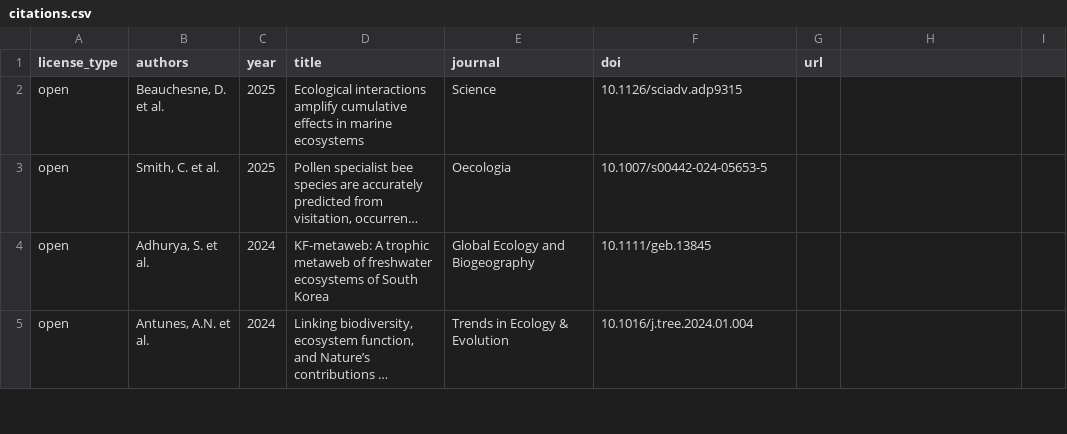
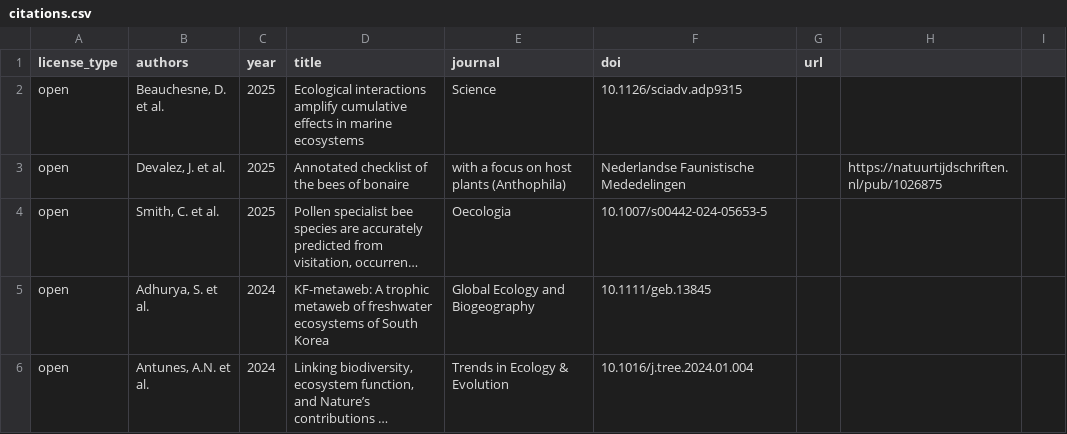
Before and after one commit to globalbioticinteractions/globalbioticinteractions.github.io, a CSV file: _data/citations.csv, drawn as a sheet; only a part is shown; long unchanged cells end in …; the diff names each change by its address in the sheet, - before the commit and + after, or states it on an @@ line.

Commit message:
add citation to J. Devalez, J.T. Smit, T.B. Fernhout & T.M.J. Peeters. (2025). Annotated checklist of the bees of Bonaire, with a focus on host plants (Anthophila). Nederlandse Faunistische Mededelingen, 64, 135–158.

```diff
--- a/_data/citations.csv
+++ b/_data/citations.csv
+row 3: open | Devalez, J. et al. | 2025 | Annotated checklist of the bees of bonaire | with a focus on host plants (Anthophila) | Nederlandse Faunistische Mededelingen |  | https://natuurtijdschriften.nl/pub/1026875
```
